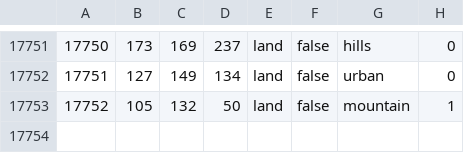
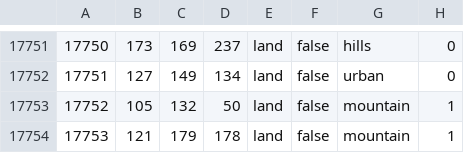
Before and after one commit to fire-bando/HellFirePenisula_DynamicKorea, a CSV file: map/definition.csv, drawn as a sheet; only a part is shown, gaps mark what is left out; the diff names each change by its address in the sheet, - before the commit and + after, or states it on an @@ line.

```diff
--- a/map/definition.csv
+++ b/map/definition.csv
+row 17754: 17753 | 121 | 179 | 178 | land | false | mountain | 1
```
Also changed, not shown: 12 other files.
